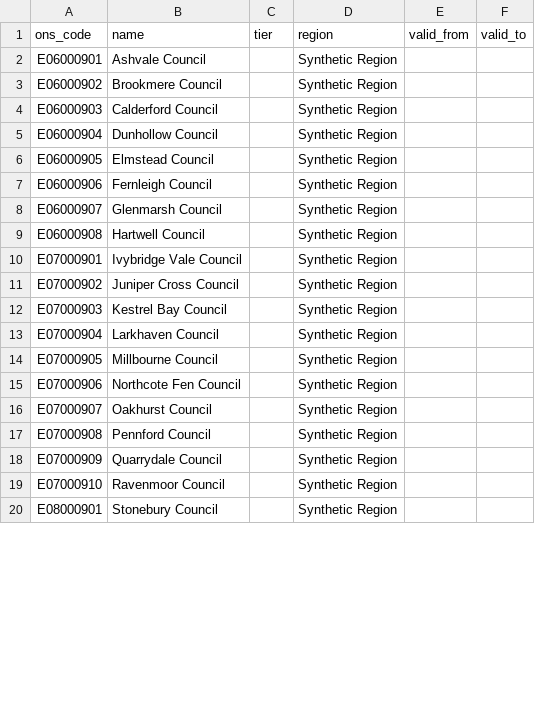
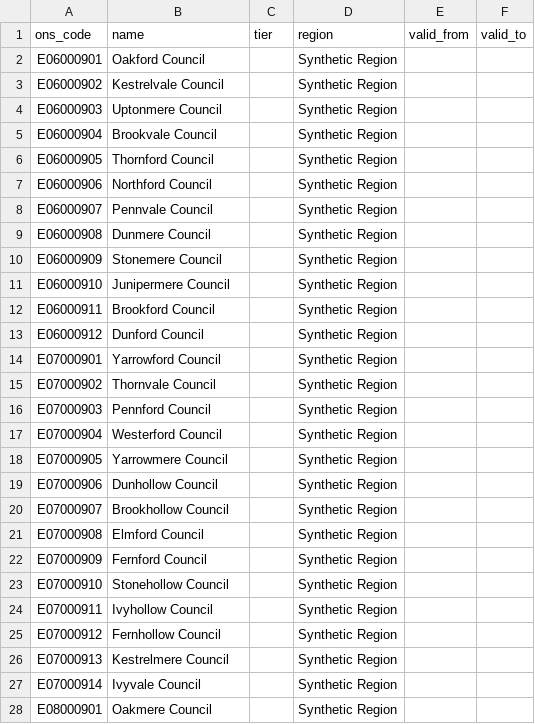
Before and after one commit to zulkar94/UK-Council-Bankruptcy-Radar, a CSV file: data/sample/councils.csv, drawn as a sheet; only a part is shown; the diff covers the shown part only.

```diff
--- a/data/sample/councils.csv
+++ b/data/sample/councils.csv
@@ -1,20 +1,28 @@
 ons_code,name,tier,region,valid_from,valid_to
-E06000901,Ashvale Council,,Synthetic Region,,
-E06000902,Brookmere Council,,Synthetic Region,,
-E06000903,Calderford Council,,Synthetic Region,,
-E06000904,Dunhollow Council,,Synthetic Region,,
-E06000905,Elmstead Council,,Synthetic Region,,
-E06000906,Fernleigh Council,,Synthetic Region,,
-E06000907,Glenmarsh Council,,Synthetic Region,,
-E06000908,Hartwell Council,,Synthetic Region,,
-E07000901,Ivybridge Vale Council,,Synthetic Region,,
-E07000902,Juniper Cross Council,,Synthetic Region,,
-E07000903,Kestrel Bay Council,,Synthetic Region,,
-E07000904,Larkhaven Council,,Synthetic Region,,
-E07000905,Millbourne Council,,Synthetic Region,,
-E07000906,Northcote Fen Council,,Synthetic Region,,
-E07000907,Oakhurst Council,,Synthetic Region,,
-E07000908,Pennford Council,,Synthetic Region,,
-E07000909,Quarrydale Council,,Synthetic Region,,
-E07000910,Ravenmoor Council,,Synthetic Region,,
-E08000901,Stonebury Council,,Synthetic Region,,
+E06000901,Oakford Council,,Synthetic Region,,
+E06000902,Kestrelvale Council,,Synthetic Region,,
+E06000903,Uptonmere Council,,Synthetic Region,,
+E06000904,Brookvale Council,,Synthetic Region,,
+E06000905,Thornford Council,,Synthetic Region,,
+E06000906,Northford Council,,Synthetic Region,,
+E06000907,Pennvale Council,,Synthetic Region,,
+E06000908,Dunmere Council,,Synthetic Region,,
+E06000909,Stonemere Council,,Synthetic Region,,
+E06000910,Junipermere Council,,Synthetic Region,,
+E06000911,Brookford Council,,Synthetic Region,,
+E06000912,Dunford Council,,Synthetic Region,,
+E07000901,Yarrowford Council,,Synthetic Region,,
+E07000902,Thornvale Council,,Synthetic Region,,
+E07000903,Pennford Council,,Synthetic Region,,
+E07000904,Westerford Council,,Synthetic Region,,
+E07000905,Yarrowmere Council,,Synthetic Region,,
+E07000906,Dunhollow Council,,Synthetic Region,,
+E07000907,Brookhollow Council,,Synthetic Region,,
+E07000908,Elmford Council,,Synthetic Region,,
+E07000909,Fernford Council,,Synthetic Region,,
+E07000910,Stonehollow Council,,Synthetic Region,,
+E07000911,Ivyhollow Council,,Synthetic Region,,
+E07000912,Fernhollow Council,,Synthetic Region,,
+E07000913,Kestrelmere Council,,Synthetic Region,,
+E07000914,Ivyvale Council,,Synthetic Region,,
+E08000901,Oakmere Council,,Synthetic Region,,
```
Also changed, not shown: 6 added rows and 9 edited cells elsewhere in this file, data/sample/events.csv, 5 other files.
